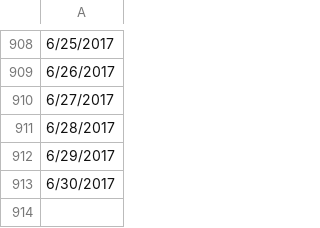
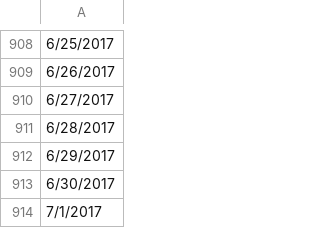
Before and after one commit to Sumitrane0007/Data_Engineering, a CSV file: Datasets/AdventureWorks_Calendar.csv, drawn as a sheet; only a part is shown, gaps mark what is left out; the diff names each change by its address in the sheet, - before the commit and + after, or states it on an @@ line.

Commit message:
Updated date column and added one more date

```diff
--- a/Datasets/AdventureWorks_Calendar.csv
+++ b/Datasets/AdventureWorks_Calendar.csv
+row 914: 7/1/2017
```
